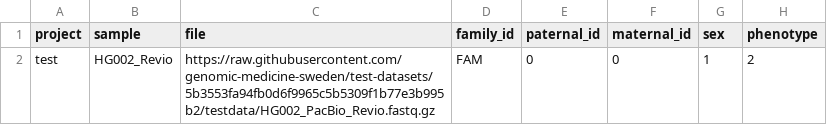
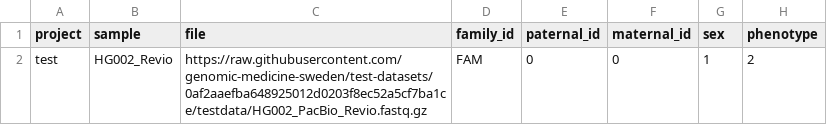
Before and after one commit to genomic-medicine-sweden/nallo, a CSV file: assets/samplesheet.csv, drawn as a sheet.

Commit message:
Add tests for vcf_concat_norm_variants

```diff
--- a/assets/samplesheet.csv
+++ b/assets/samplesheet.csv
@@ -1,2 +1,2 @@
 project,sample,file,family_id,paternal_id,maternal_id,sex,phenotype
-test,HG002_Revio,https://raw.githubusercontent.com/genomic-medicine-sweden/test-datasets/5b3553fa94fb0d6f9965c5b5309f1b77e3b995b2/testdata/HG002_PacBio_Revio.fastq.gz,FAM,0,0,1,2
+test,HG002_Revio,https://raw.githubusercontent.com/genomic-medicine-sweden/test-datasets/0af2aaefba648925012d0203f8ec52a5cf7ba1ce/testdata/HG002_PacBio_Revio.fastq.gz,FAM,0,0,1,2
```
Also changed, not shown: assets/samplesheet_multisample_bam.csv, assets/samplesheet_multisample_ont_bam.csv, 19 other files.
